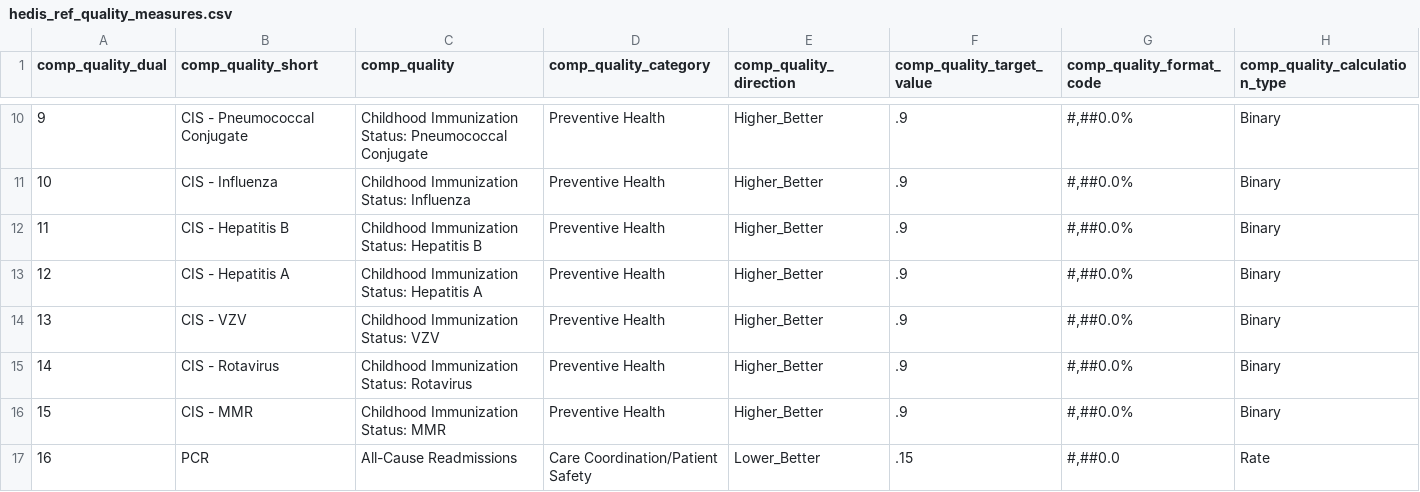
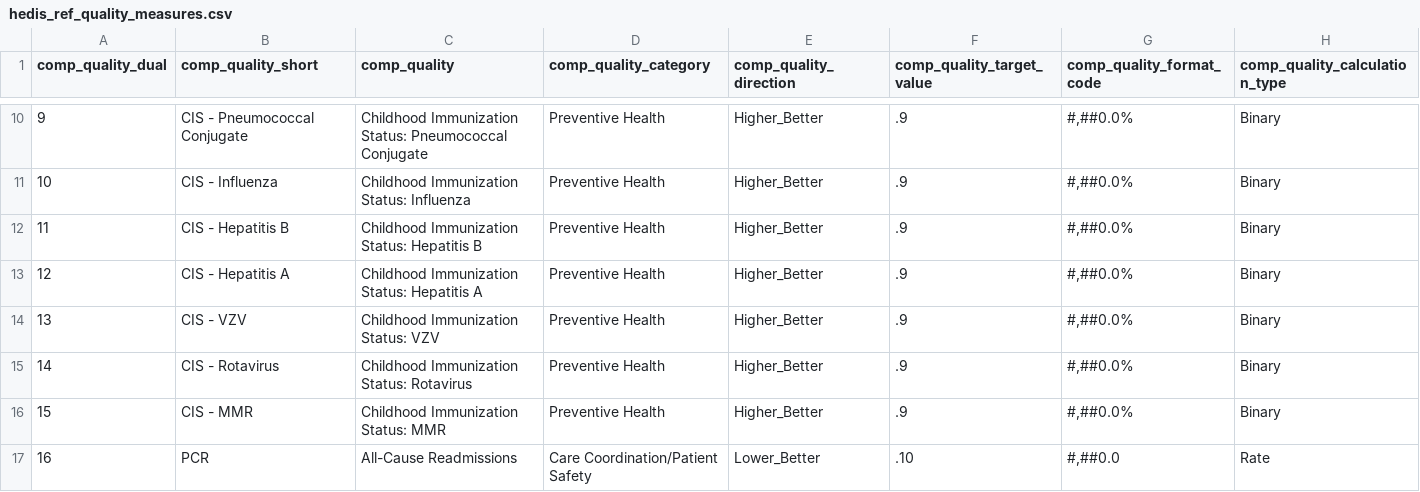
Before and after one commit to Milliman-PRM/ebm-hedis-etc, a CSV file: references/_data/hedis_ref_quality_measures.csv, drawn as a sheet; only a part is shown, gaps mark what is left out.

Commit message:
Reduce all cause readmission target
Do this because .1 is a little more reasonable

```diff
--- a/references/_data/hedis_ref_quality_measures.csv
+++ b/references/_data/hedis_ref_quality_measures.csv
@@ -16,2 +16,2 @@ comp_quality_dual,comp_quality_short,comp_quality,comp_quality_category,comp_qua
 15,CIS - MMR,Childhood Immunization Status: MMR,Preventive Health,Higher_Better,.9,"#,##0.0%",Binary
-16,PCR,All-Cause Readmissions,Care Coordination/Patient Safety,Lower_Better,.15,"#,##0.0",Rate
+16,PCR,All-Cause Readmissions,Care Coordination/Patient Safety,Lower_Better,.10,"#,##0.0",Rate
```
